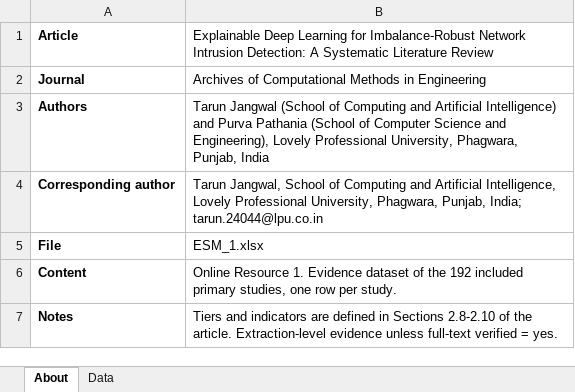
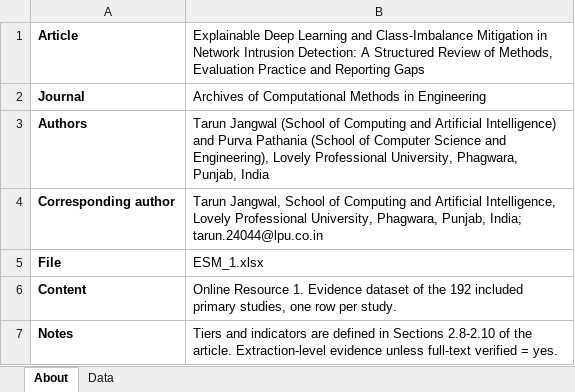
Before and after one commit to ProfTarun/xai-imbalance-nids-slr, an Excel workbook: ESM_1.xlsx, sheet About, drawn as a sheet; values as stored, in another font and other column widths than the file's, no borders; the diff names each change by its address in the sheet, - before the commit and + after, or states it on an @@ line.

```diff
--- a/ESM_1.xlsx (sheet About)
+++ b/ESM_1.xlsx (sheet About)
-B1: …Deep Learning for Imbalance-Robust Network Intrusion Detection: A Systematic Literature Review
+B1: …Deep Learning and Class-Imbalance Mitigation in Network Intrusion Detection: A Structured Review of Methods, Evaluation Practice and Reporting Gaps
```
Also changed, not shown: sheet Data, ESM_2.xlsx, ESM_3.xlsx, 6 other files.
